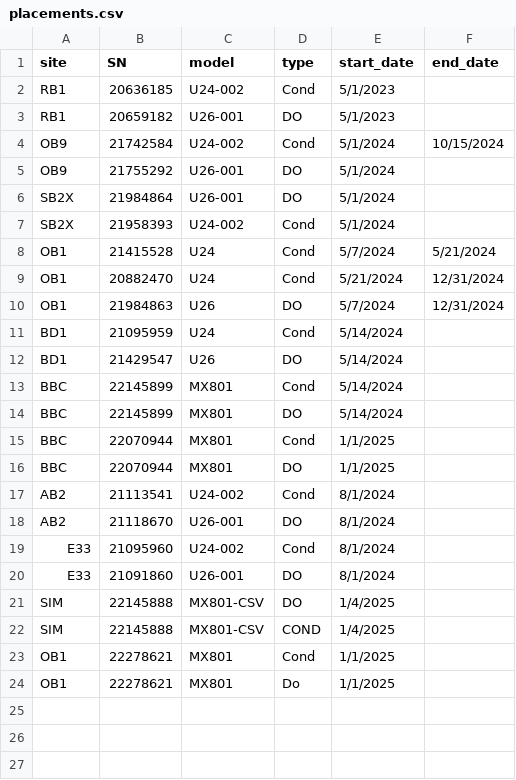
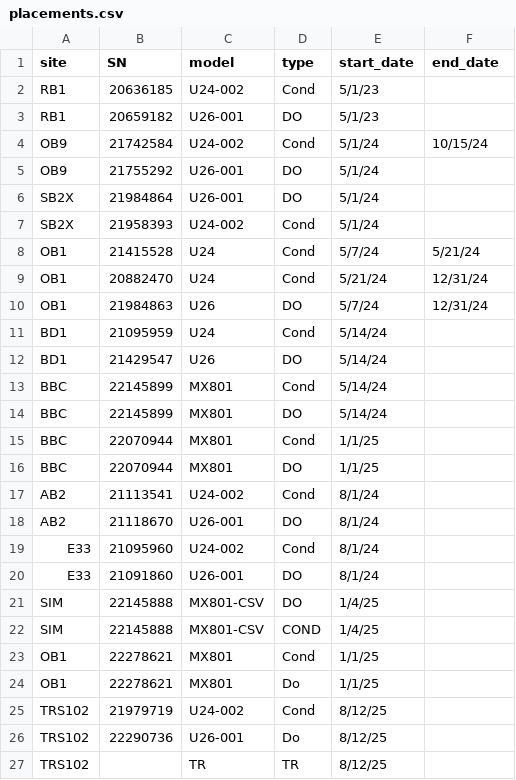
Before and after one commit to UMassCDS/BuzzardsBay, a CSV file: inst/extdata/placements.csv, drawn as a sheet.

```diff
--- a/inst/extdata/placements.csv
+++ b/inst/extdata/placements.csv
@@ -1,24 +1,27 @@
 site,SN,model,type,start_date,end_date
-RB1,20636185,U24-002,Cond,5/1/2023,
-RB1,20659182,U26-001,DO,5/1/2023,
-OB9,21742584,U24-002,Cond,5/1/2024,10/15/2024
-OB9,21755292,U26-001,DO,5/1/2024,
-SB2X,21984864,U26-001,DO,5/1/2024,
-SB2X,21958393,U24-002,Cond,5/1/2024,
-OB1,21415528,U24,Cond,5/7/2024,5/21/2024
-OB1,20882470,U24,Cond,5/21/2024,12/31/2024
-OB1,21984863,U26,DO,5/7/2024,12/31/2024
-BD1,21095959,U24,Cond,5/14/2024,
-BD1,21429547,U26,DO,5/14/2024,
-BBC,22145899,MX801,Cond,5/14/2024,
-BBC,22145899,MX801,DO,5/14/2024,
-BBC,22070944,MX801,Cond,1/1/2025,
-BBC,22070944,MX801,DO,1/1/2025,
-AB2,21113541,U24-002,Cond,8/1/2024,
-AB2,21118670,U26-001,DO,8/1/2024,
-E33,21095960,U24-002,Cond,8/1/2024,
-E33,21091860,U26-001,DO,8/1/2024,
-SIM,22145888,MX801-CSV,DO,1/4/2025,
-SIM,22145888,MX801-CSV,COND,1/4/2025,
-OB1,22278621,MX801,Cond,1/1/2025,
-OB1,22278621,MX801,Do,1/1/2025,
+RB1,20636185,U24-002,Cond,5/1/23,
+RB1,20659182,U26-001,DO,5/1/23,
+OB9,21742584,U24-002,Cond,5/1/24,10/15/24
+OB9,21755292,U26-001,DO,5/1/24,
+SB2X,21984864,U26-001,DO,5/1/24,
+SB2X,21958393,U24-002,Cond,5/1/24,
+OB1,21415528,U24,Cond,5/7/24,5/21/24
+OB1,20882470,U24,Cond,5/21/24,12/31/24
+OB1,21984863,U26,DO,5/7/24,12/31/24
+BD1,21095959,U24,Cond,5/14/24,
+BD1,21429547,U26,DO,5/14/24,
+BBC,22145899,MX801,Cond,5/14/24,
+BBC,22145899,MX801,DO,5/14/24,
+BBC,22070944,MX801,Cond,1/1/25,
+BBC,22070944,MX801,DO,1/1/25,
+AB2,21113541,U24-002,Cond,8/1/24,
+AB2,21118670,U26-001,DO,8/1/24,
+E33,21095960,U24-002,Cond,8/1/24,
+E33,21091860,U26-001,DO,8/1/24,
+SIM,22145888,MX801-CSV,DO,1/4/25,
+SIM,22145888,MX801-CSV,COND,1/4/25,
+OB1,22278621,MX801,Cond,1/1/25,
+OB1,22278621,MX801,Do,1/1/25,
+TRS102,21979719,U24-002,Cond,8/12/25,
+TRS102,22290736,U26-001,Do,8/12/25,
+TRS102,,TR,TR,8/12/25,
```
Also changed, not shown: 37 other files.
